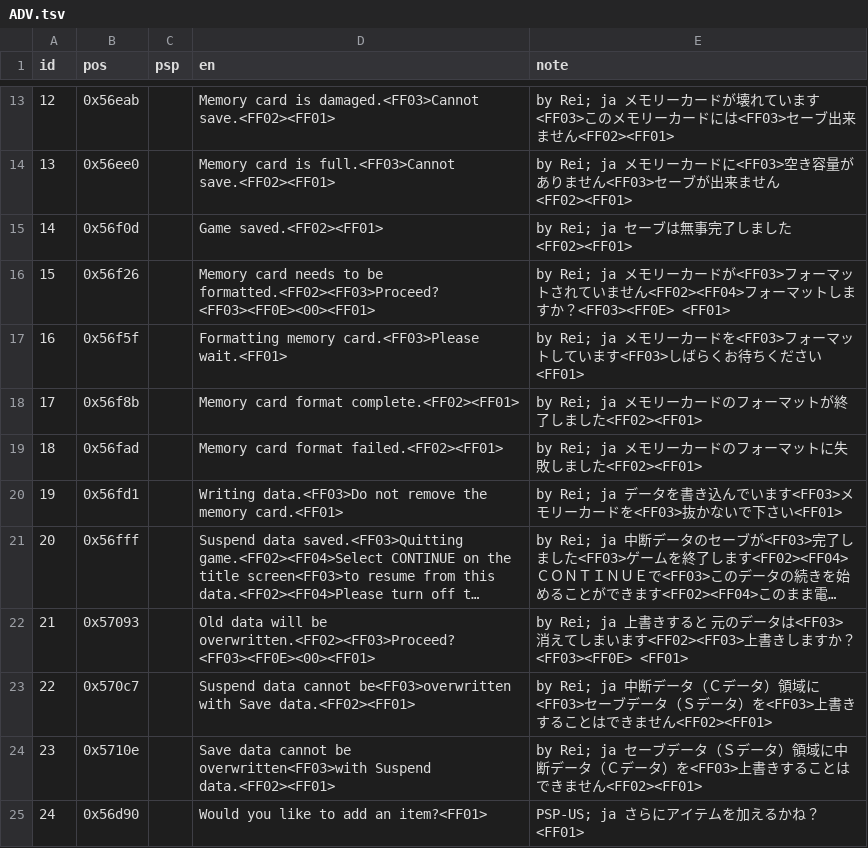
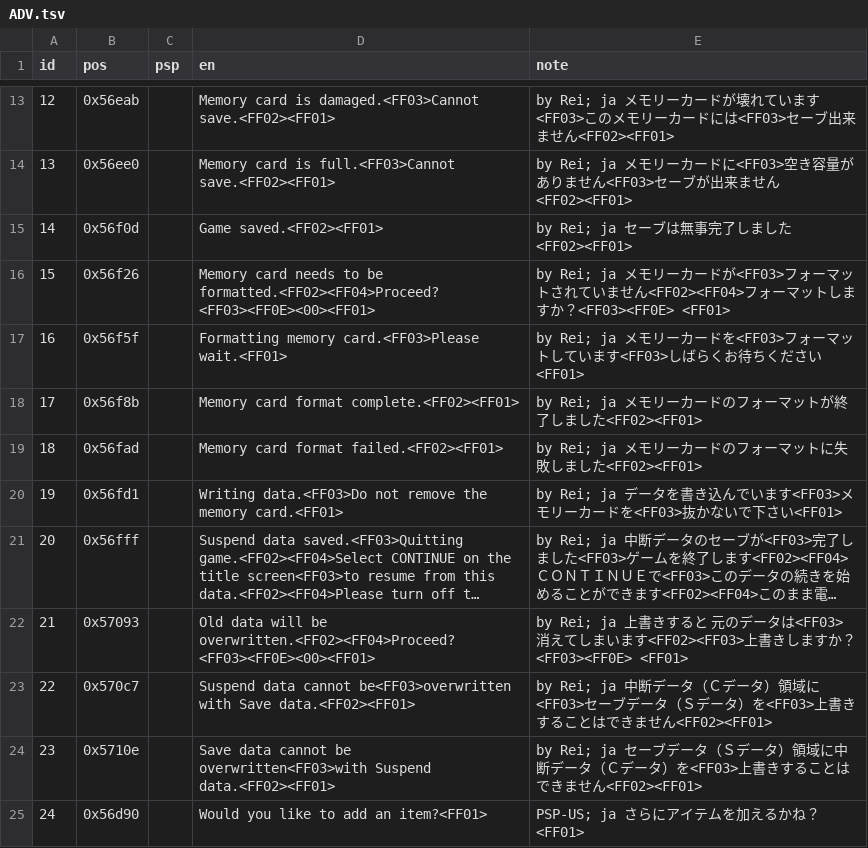
Before and after one commit to ayla6/megami-ibunroku-persona-translation, a TSV file: translation/manual/ADV.tsv, drawn as a sheet; only a part is shown, gaps mark what is left out; long unchanged cells end in …; the diff names each change by its address in the sheet, - before the commit and + after, or states it on an @@ line.

```diff
--- a/translation/manual/ADV.tsv
+++ b/translation/manual/ADV.tsv
-D16 (en): …to be formatted.<FF02><FF03>Proceed?<FF03><FF0E><00><FF01>
+D16 (en): …to be formatted.<FF02><FF04>Proceed?<FF03><FF0E><00><FF01>
-D22 (en): …will be overwritten.<FF02><FF03>Proceed?<FF03><FF0E><00><FF01>
+D22 (en): …will be overwritten.<FF02><FF04>Proceed?<FF03><FF0E><00><FF01>
```
Also changed, not shown: translation/generated/ADV/E0.tsv, translation/generated/ADV/E1.tsv, 5 other files.
